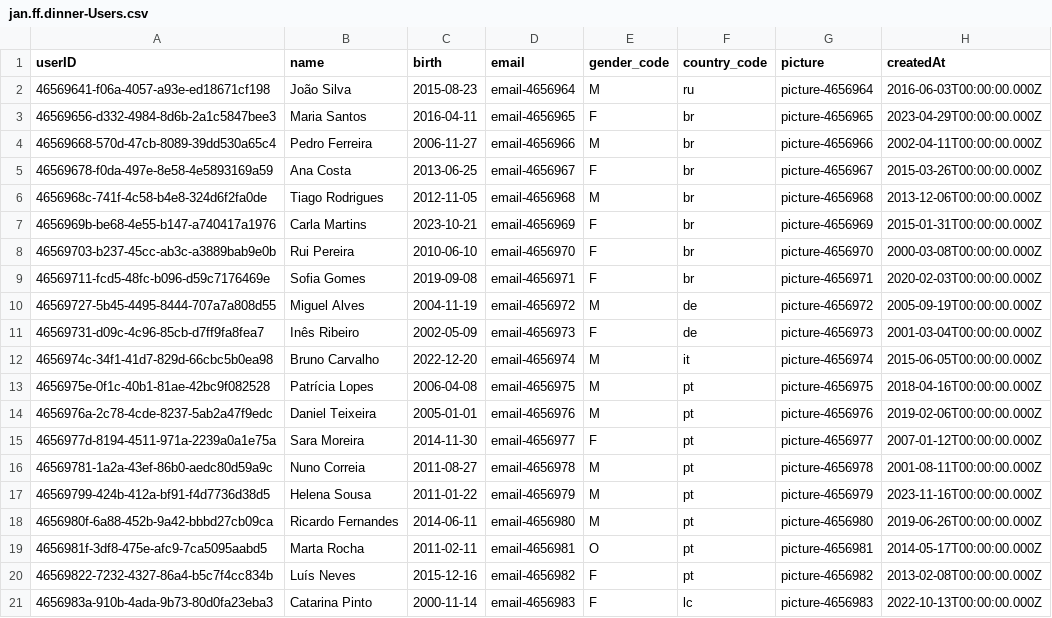
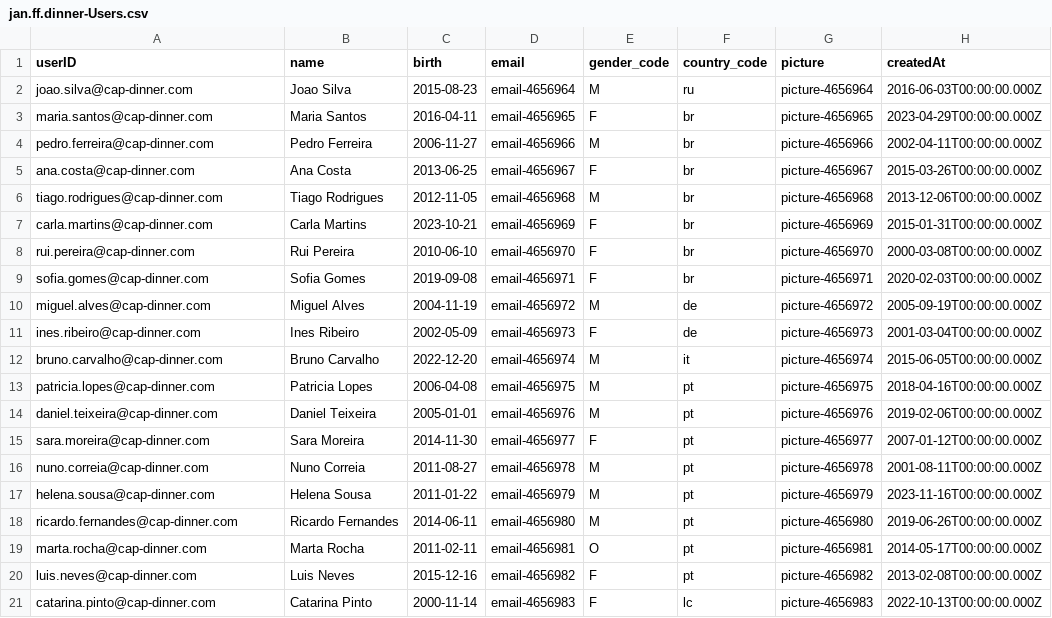
Before and after one commit to jaymealonso/cap-ff-dinners, a CSV file: db/data/jan.ff.dinner-Users.csv, drawn as a sheet; only a part is shown; the diff names each change by its address in the sheet, - before the commit and + after, or states it on an @@ line.

Commit message:
fix: mocked data with user email

```diff
--- a/db/data/jan.ff.dinner-Users.csv
+++ b/db/data/jan.ff.dinner-Users.csv
-A2 (userID): 46569641-f06a-4057-a93e-ed18671cf198
+A2 (userID): joao.silva@cap-dinner.com
-B2 (name): João Silva
+B2 (name): Joao Silva
-A3 (userID): 46569656-d332-4984-8d6b-2a1c5847bee3
+A3 (userID): maria.santos@cap-dinner.com
-A4 (userID): 46569668-570d-47cb-8089-39dd530a65c4
+A4 (userID): pedro.ferreira@cap-dinner.com
-A5 (userID): 46569678-f0da-497e-8e58-4e5893169a59
+A5 (userID): ana.costa@cap-dinner.com
-A6 (userID): 4656968c-741f-4c58-b4e8-324d6f2fa0de
+A6 (userID): tiago.rodrigues@cap-dinner.com
-A7 (userID): 4656969b-be68-4e55-b147-a740417a1976
+A7 (userID): carla.martins@cap-dinner.com
-A8 (userID): 46569703-b237-45cc-ab3c-a3889bab9e0b
+A8 (userID): rui.pereira@cap-dinner.com
-A9 (userID): 46569711-fcd5-48fc-b096-d59c7176469e
+A9 (userID): sofia.gomes@cap-dinner.com
-A10 (userID): 46569727-5b45-4495-8444-707a7a808d55
+A10 (userID): miguel.alves@cap-dinner.com
-A11 (userID): 46569731-d09c-4c96-85cb-d7ff9fa8fea7
+A11 (userID): ines.ribeiro@cap-dinner.com
-B11 (name): Inês Ribeiro
+B11 (name): Ines Ribeiro
-A12 (userID): 4656974c-34f1-41d7-829d-66cbc5b0ea98
+A12 (userID): bruno.carvalho@cap-dinner.com
-A13 (userID): 4656975e-0f1c-40b1-81ae-42bc9f082528
+A13 (userID): patricia.lopes@cap-dinner.com
-B13 (name): Patrícia Lopes
+B13 (name): Patricia Lopes
-A14 (userID): 4656976a-2c78-4cde-8237-5ab2a47f9edc
+A14 (userID): daniel.teixeira@cap-dinner.com
-A15 (userID): 4656977d-8194-4511-971a-2239a0a1e75a
+A15 (userID): sara.moreira@cap-dinner.com
-A16 (userID): 46569781-1a2a-43ef-86b0-aedc80d59a9c
+A16 (userID): nuno.correia@cap-dinner.com
-A17 (userID): 46569799-424b-412a-bf91-f4d7736d38d5
+A17 (userID): helena.sousa@cap-dinner.com
-A18 (userID): 4656980f-6a88-452b-9a42-bbbd27cb09ca
+A18 (userID): ricardo.fernandes@cap-dinner.com
-A19 (userID): 4656981f-3df8-475e-afc9-7ca5095aabd5
+A19 (userID): marta.rocha@cap-dinner.com
-A20 (userID): 46569822-7232-4327-86a4-b5c7f4cc834b
+A20 (userID): luis.neves@cap-dinner.com
-B20 (name): Luís Neves
+B20 (name): Luis Neves
-A21 (userID): 4656983a-910b-4ada-9b73-80d0fa23eba3
+A21 (userID): catarina.pinto@cap-dinner.com
```
